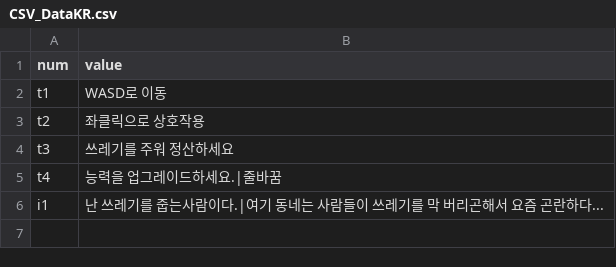
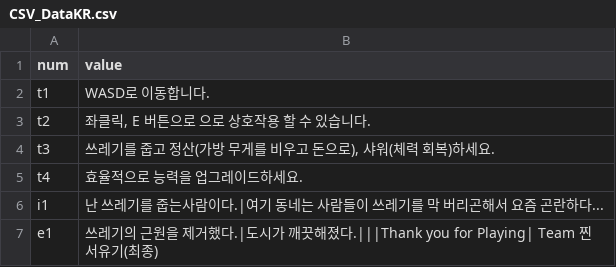
Before and after one commit to meruciiiii/3D_Project_GarbageCollector, a CSV file: Assets/Resources/B/CSV_DataKR.csv, drawn as a sheet.

```diff
--- a/Assets/Resources/B/CSV_DataKR.csv
+++ b/Assets/Resources/B/CSV_DataKR.csv
@@ -1,6 +1,7 @@
 num,value
-t1,WASD로 이동
-t2,좌클릭으로 상호작용
-t3,쓰레기를 주워 정산하세요
-t4,능력을 업그레이드하세요.|줄바꿈
+t1,WASD로 이동합니다.
+t2,"좌클릭, E 버튼으로 으로 상호작용 할 수 있습니다."
+t3,"쓰레기를 줍고 정산(가방 무게를 비우고 돈으로), 샤워(체력 회복)하세요."
+t4,효율적으로 능력을 업그레이드하세요.
 i1,난 쓰레기를 줍는사람이다.|여기 동네는 사람들이 쓰레기를 막 버리곤해서 요즘 곤란하다...
+e1,쓰레기의 근원을 제거했다.|도시가 깨끗해졌다.|||Thank you for Playing|       Team 찐서유기(최종)
```
Also changed, not shown: Assets/Resources/B/CSV_DataEN.csv, 2 other files.
